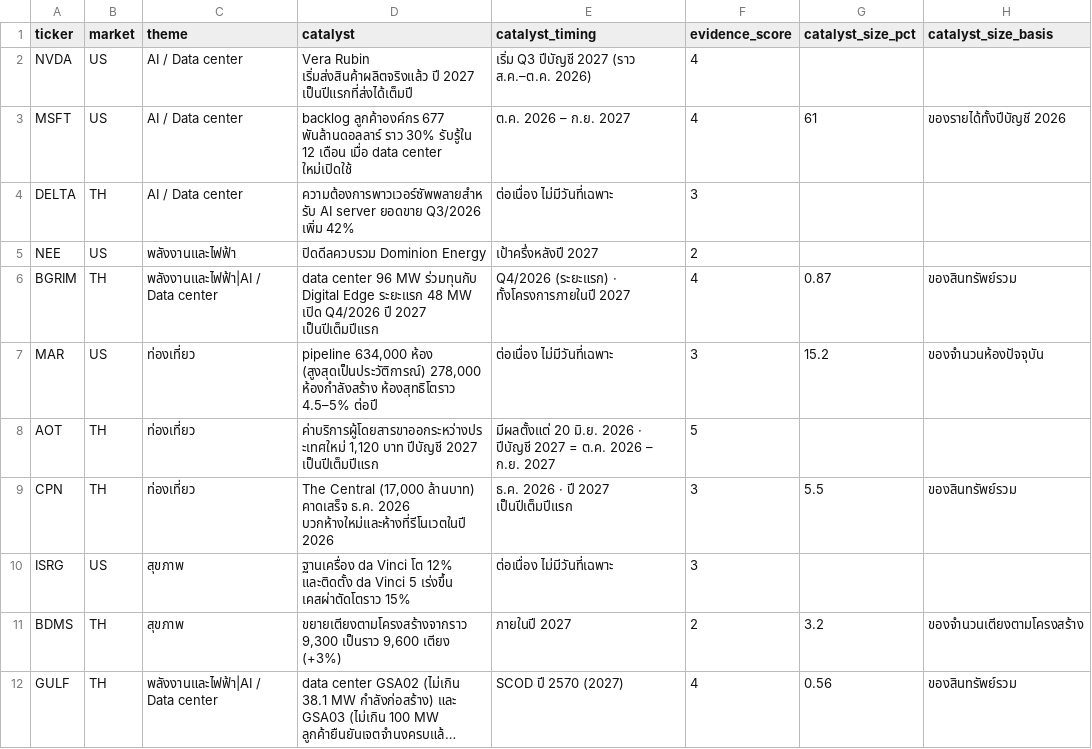
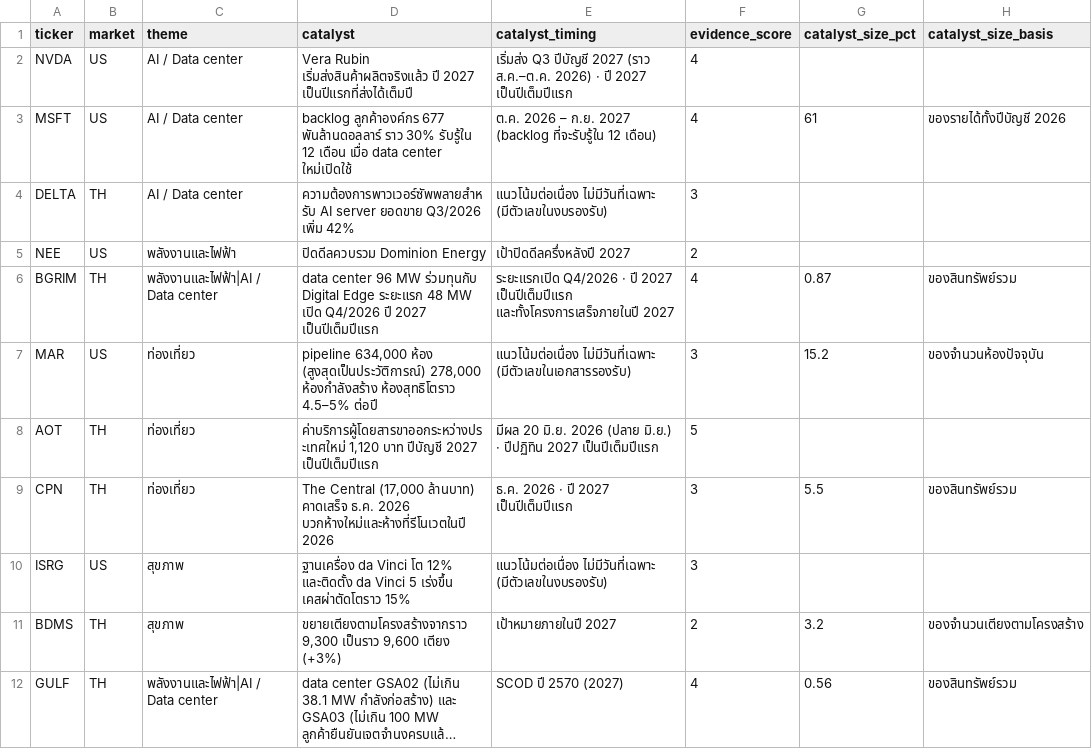
Before and after one commit to ToroTeraphon/aia-hw-toro, a CSV file: output/stocks.csv, drawn as a sheet; only a part is shown; long unchanged cells end in …; the diff names each change by its address in the sheet, - before the commit and + after, or states it on an @@ line.

```diff
--- a/output/stocks.csv
+++ b/output/stocks.csv
-E2 (catalyst_timing): เริ่ม Q3 ปีบัญชี 2027 (ราว ส.ค.–ต.ค. 2026)
+E2 (catalyst_timing): เริ่มส่ง Q3 ปีบัญชี 2027 (ราว ส.ค.–ต.ค. 2026) · ปี 2027 เป็นปีเต็มปีแรก
-E3 (catalyst_timing): ต.ค. 2026 – ก.ย. 2027
+E3 (catalyst_timing): ต.ค. 2026 – ก.ย. 2027 (backlog ที่จะรับรู้ใน 12 เดือน)
-E4 (catalyst_timing): ต่อเนื่อง ไม่มีวันที่เฉพาะ
+E4 (catalyst_timing): แนวโน้มต่อเนื่อง ไม่มีวันที่เฉพาะ (มีตัวเลขในงบรองรับ)
-E5 (catalyst_timing): เป้าครึ่งหลังปี 2027
+E5 (catalyst_timing): เป้าปิดดีลครึ่งหลังปี 2027
-E6 (catalyst_timing): Q4/2026 (ระยะแรก) · ทั้งโครงการภายในปี 2027
+E6 (catalyst_timing): ระยะแรกเปิด Q4/2026 · ปี 2027 เป็นปีเต็มปีแรก และทั้งโครงการเสร็จภายในปี 2027
-E7 (catalyst_timing): ต่อเนื่อง ไม่มีวันที่เฉพาะ
+E7 (catalyst_timing): แนวโน้มต่อเนื่อง ไม่มีวันที่เฉพาะ (มีตัวเลขในเอกสารรองรับ)
-E8 (catalyst_timing): มีผลตั้งแต่ 20 มิ.ย. 2026 · ปีบัญชี 2027 = ต.ค. 2026 – ก.ย. 2027
+E8 (catalyst_timing): มีผล 20 มิ.ย. 2026 (ปลาย มิ.ย.) · ปีปฏิทิน 2027 เป็นปีเต็มปีแรก
-E10 (catalyst_timing): ต่อเนื่อง ไม่มีวันที่เฉพาะ
+E10 (catalyst_timing): แนวโน้มต่อเนื่อง ไม่มีวันที่เฉพาะ (มีตัวเลขในงบรองรับ)
-E11 (catalyst_timing): ภายในปี 2027
+E11 (catalyst_timing): เป้าหมายภายในปี 2027
```
Also changed, not shown: 4 other files.
